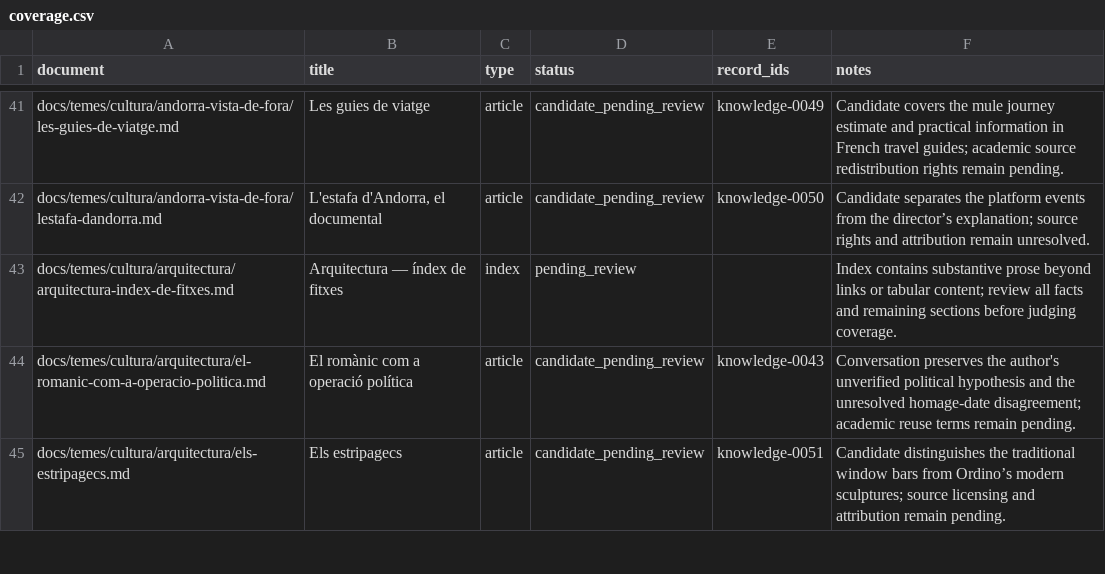
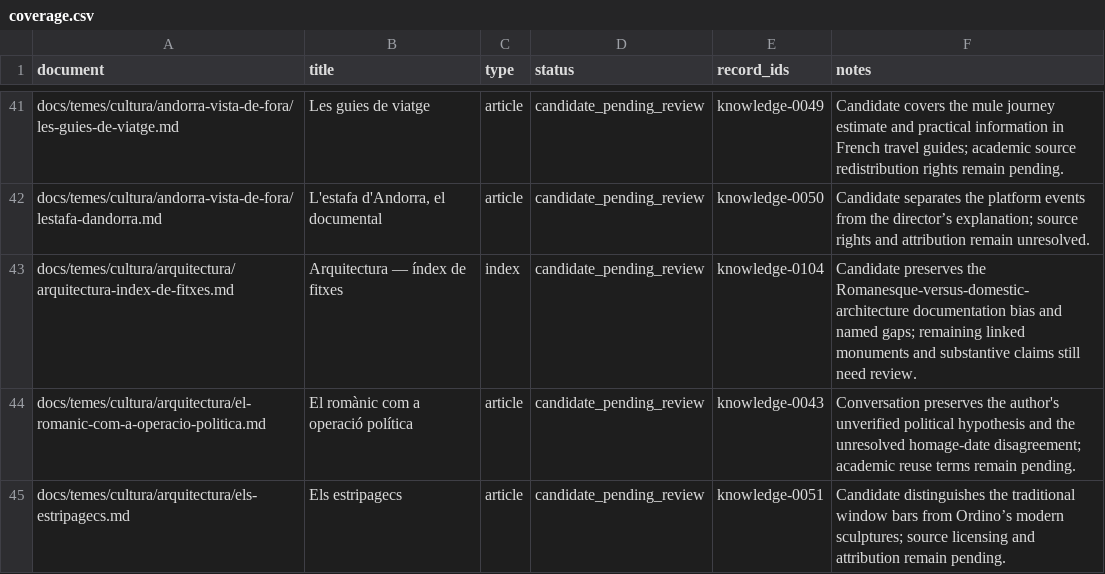
Before and after one commit to ericrisco/maia, a CSV file: training-data/knowledge/work/coverage.csv, drawn as a sheet; only a part is shown, gaps mark what is left out.

Commit message:
data(training-data): expose architectural documentation bias

```diff
--- a/training-data/knowledge/work/coverage.csv
+++ b/training-data/knowledge/work/coverage.csv
@@ -42,3 +42,3 @@ docs/temes/cultura/andorra-vista-de-fora/les-guies-de-viatge.md,Les guies de via
 docs/temes/cultura/andorra-vista-de-fora/lestafa-dandorra.md,"L'estafa d'Andorra, el documental",article,candidate_pending_review,knowledge-0050,"Candidate separates the platform events from the director’s explanation; source rights and attribution remain unresolved."
-docs/temes/cultura/arquitectura/arquitectura-index-de-fitxes.md,Arquitectura — índex de fitxes,index,pending_review,,Index contains substantive prose beyond links or tabular content; review all facts and remaining sections before judging coverage.
+docs/temes/cultura/arquitectura/arquitectura-index-de-fitxes.md,Arquitectura — índex de fitxes,index,candidate_pending_review,knowledge-0104,Candidate preserves the Romanesque-versus-domestic-architecture documentation bias and named gaps; remaining linked monuments and substantive claims still need review.
 docs/temes/cultura/arquitectura/el-romanic-com-a-operacio-politica.md,El romànic com a operació política,article,candidate_pending_review,knowledge-0043,"Conversation preserves the author's unverified political hypothesis and the unresolved homage-date disagreement; academic reuse terms remain pending."
```
Also changed, not shown: 3 other files.
